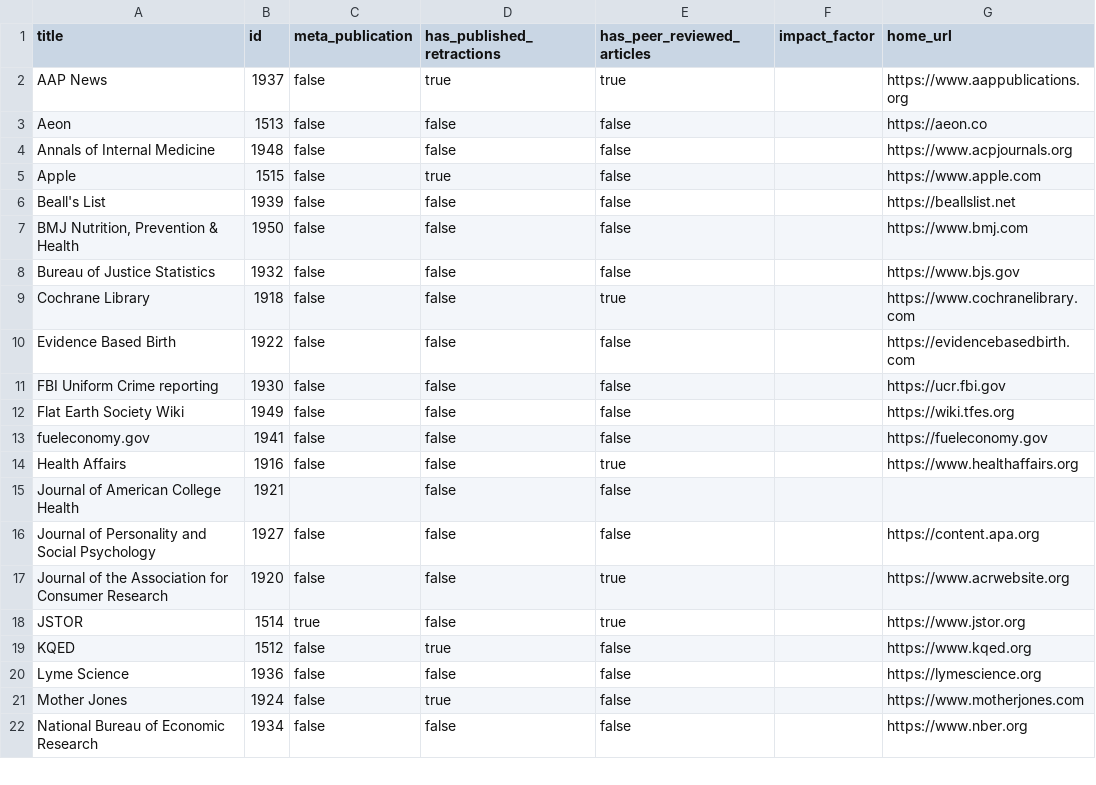
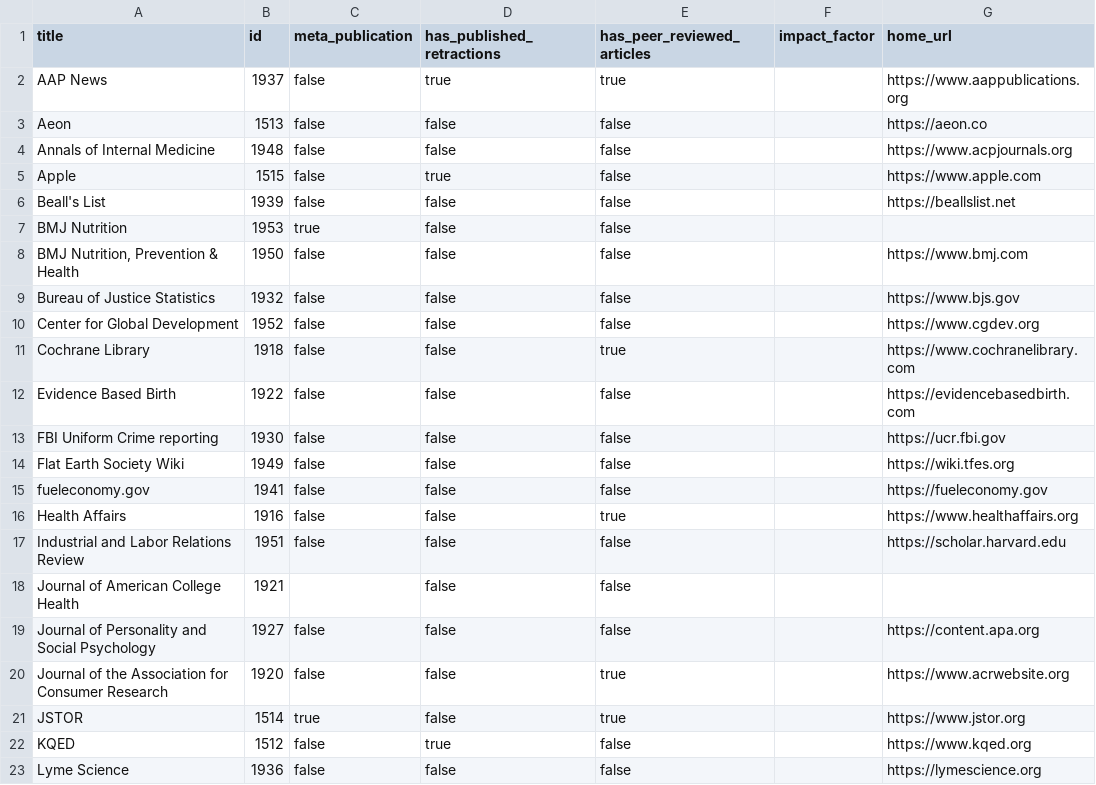
Before and after one commit to convus/legacy-convus_content, a CSV file: publications.csv, drawn as a sheet; only a part is shown; the shorter side is filled out with more unchanged rows.

```diff
--- a/publications.csv
+++ b/publications.csv
@@ -6,4 +6,6 @@ Apple,1515,false,true,false,,https://www.apple.com
 Beall's List,1939,false,false,false,,https://beallslist.net
+BMJ Nutrition,1953,true,false,false,,
 "BMJ Nutrition, Prevention & Health",1950,false,false,false,,https://www.bmj.com
 Bureau of Justice Statistics,1932,false,false,false,,https://www.bjs.gov
+Center for Global Development,1952,false,false,false,,https://www.cgdev.org
 Cochrane Library,1918,false,false,true,,https://www.cochranelibrary.com
@@ -14,2 +16,3 @@ fueleconomy.gov,1941,false,false,false,,https://fueleconomy.gov
 Health Affairs,1916,false,false,true,,https://www.healthaffairs.org
+Industrial and Labor Relations Review,1951,false,false,false,,https://scholar.harvard.edu
 Journal of American College Health,1921,,false,false,,
```
Also changed, not shown: tags.csv.
